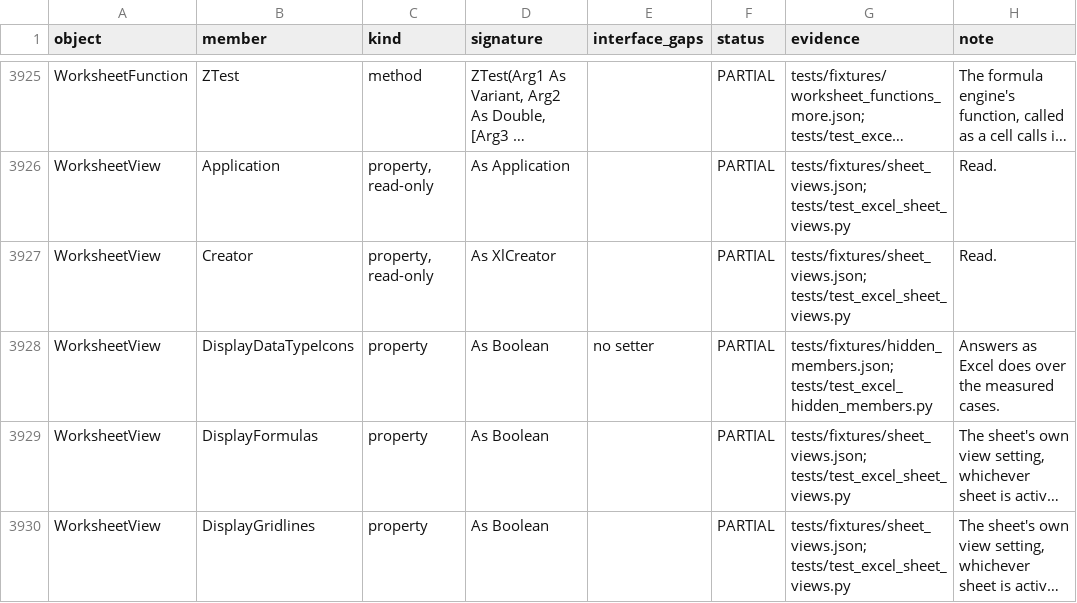
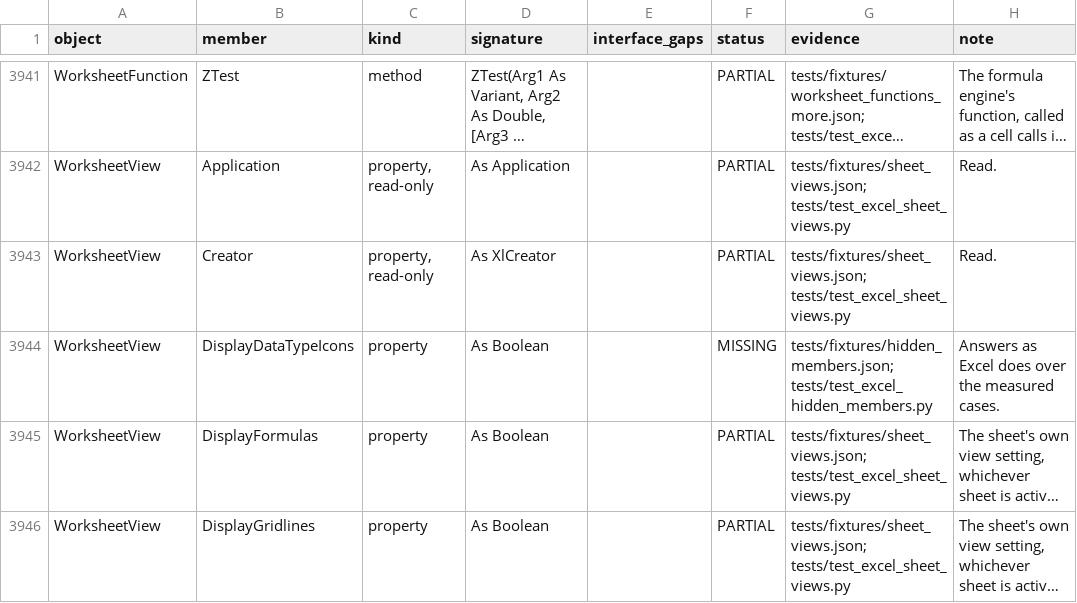
Before and after one commit to WilliamSmithEdward/pyOpenVBA, a CSV file: docs/excel_checklist.csv, drawn as a sheet; only a part is shown, gaps mark what is left out; long unchanged cells end in …; addresses are those after the commit; the diff covers the shown part only; the diff names each change by its address in the sheet, - before the commit and + after, or states it on an @@ line.

```diff
--- a/docs/excel_checklist.csv
+++ b/docs/excel_checklist.csv
-E3944 (interface_gaps): no setter
+E3944 (interface_gaps): (empty)
-F3944 (status): PARTIAL
+F3944 (status): MISSING
```
Also changed, not shown: 19 added rows and 5 edited cells elsewhere in this file, 7 other files.
